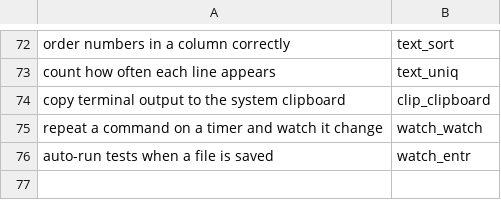
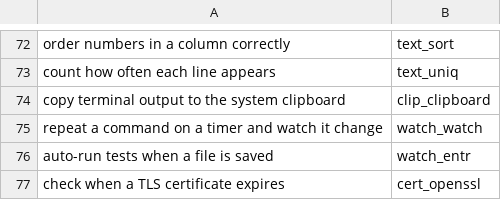
Before and after one commit to yesitsfebreeze/justdown, a TSV file: eval/queries.tsv, drawn as a sheet; only a part is shown, gaps mark what is left out; the diff names each change by its address in the sheet, - before the commit and + after, or states it on an @@ line.

```diff
--- a/eval/queries.tsv
+++ b/eval/queries.tsv
+row 77: check when a TLS certificate expires | cert_openssl
```
Also changed, not shown: 1 other file.
